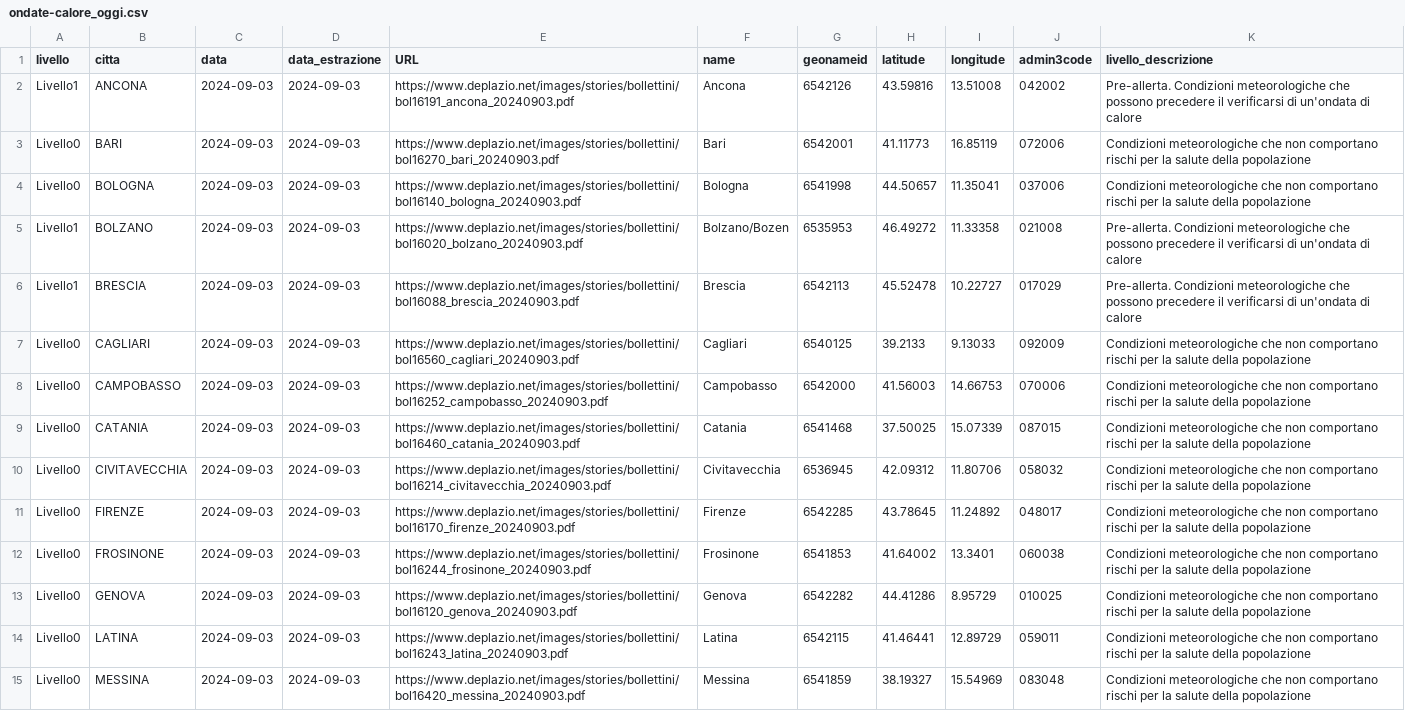
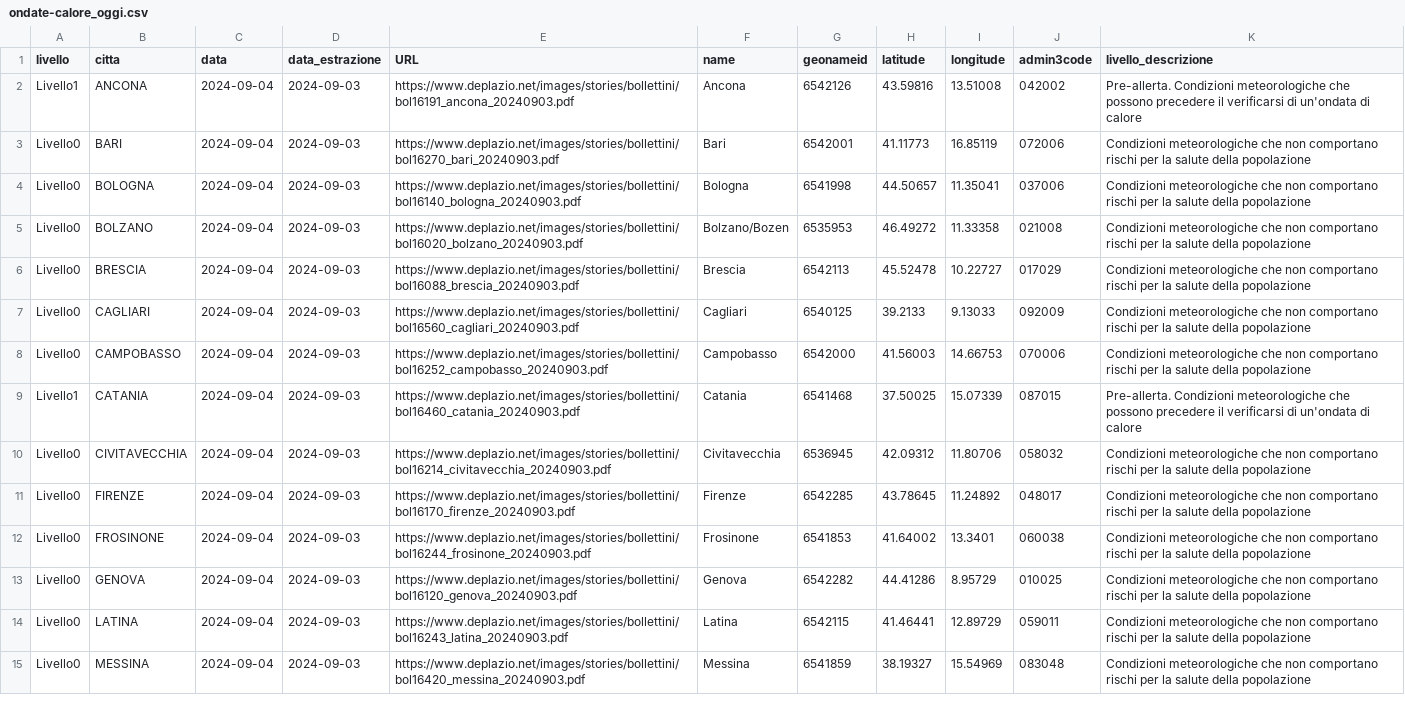
Before and after one commit to ondata/ondate-calore, a CSV file: data/ondate-calore_oggi.csv, drawn as a sheet; only a part is shown; the diff covers the shown part only; the diff names each change by its address in the sheet, - before the commit and + after, or states it on an @@ line.

```diff
--- a/data/ondate-calore_oggi.csv
+++ b/data/ondate-calore_oggi.csv
-C2:C15 (data): 2024-09-03
+C2:C15 (data): 2024-09-04
-A5:A6 (livello): Livello1
+A5:A6 (livello): Livello0
-K5:K6 (livello_descrizione): Pre-allerta. Condizioni meteorologiche che possono precedere il verificarsi di un'ondata di calore
+K5:K6 (livello_descrizione): Condizioni meteorologiche che non comportano rischi per la salute della popolazione
-A9 (livello): Livello0
+A9 (livello): Livello1
-K9 (livello_descrizione): Condizioni meteorologiche che non comportano rischi per la salute della popolazione
+K9 (livello_descrizione): Pre-allerta. Condizioni meteorologiche che possono precedere il verificarsi di un'ondata di calore
```
Also changed, not shown: 15 edited cells elsewhere in this file, elaborazioni/ondate-calore_oggi.csv.
